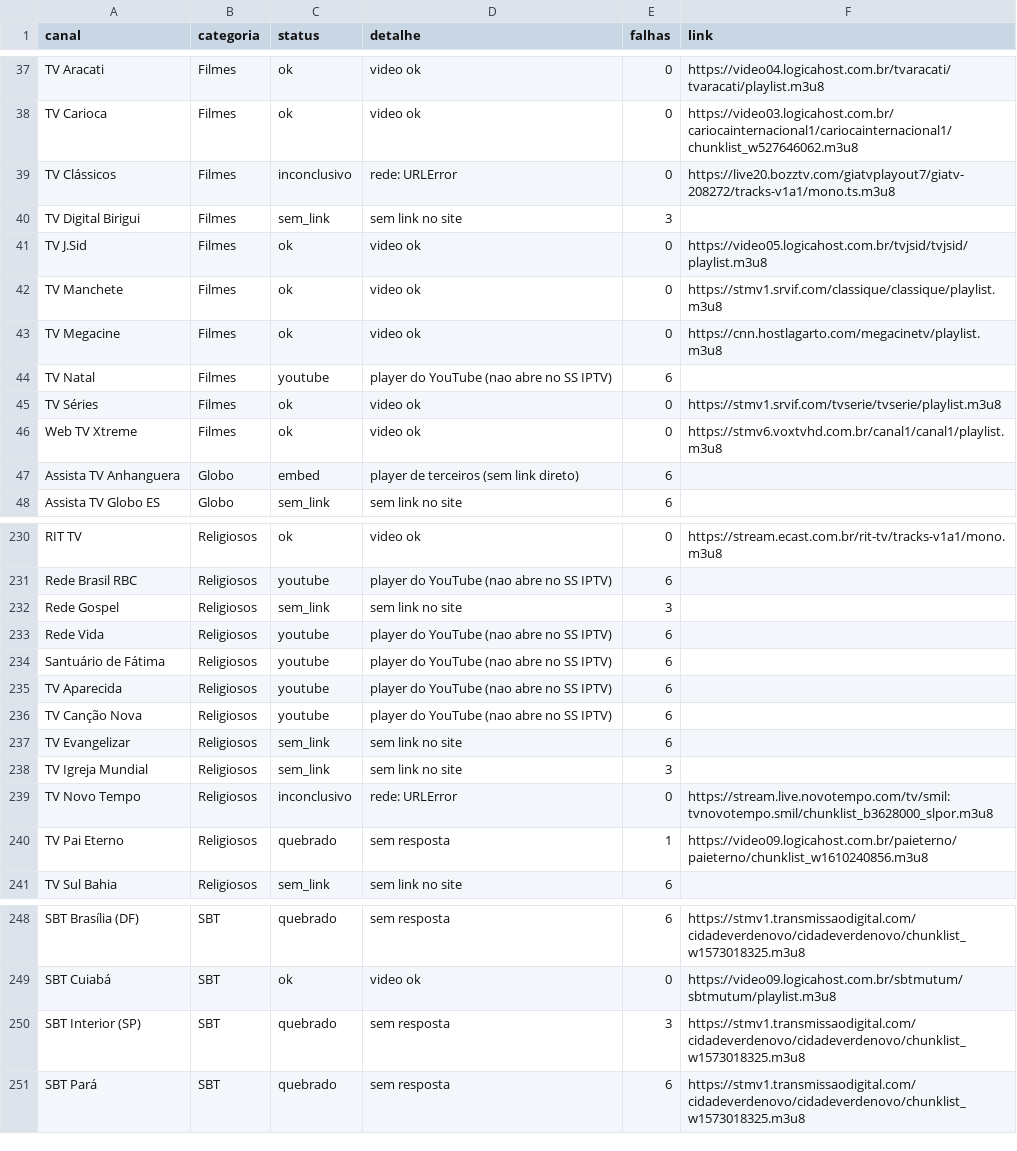
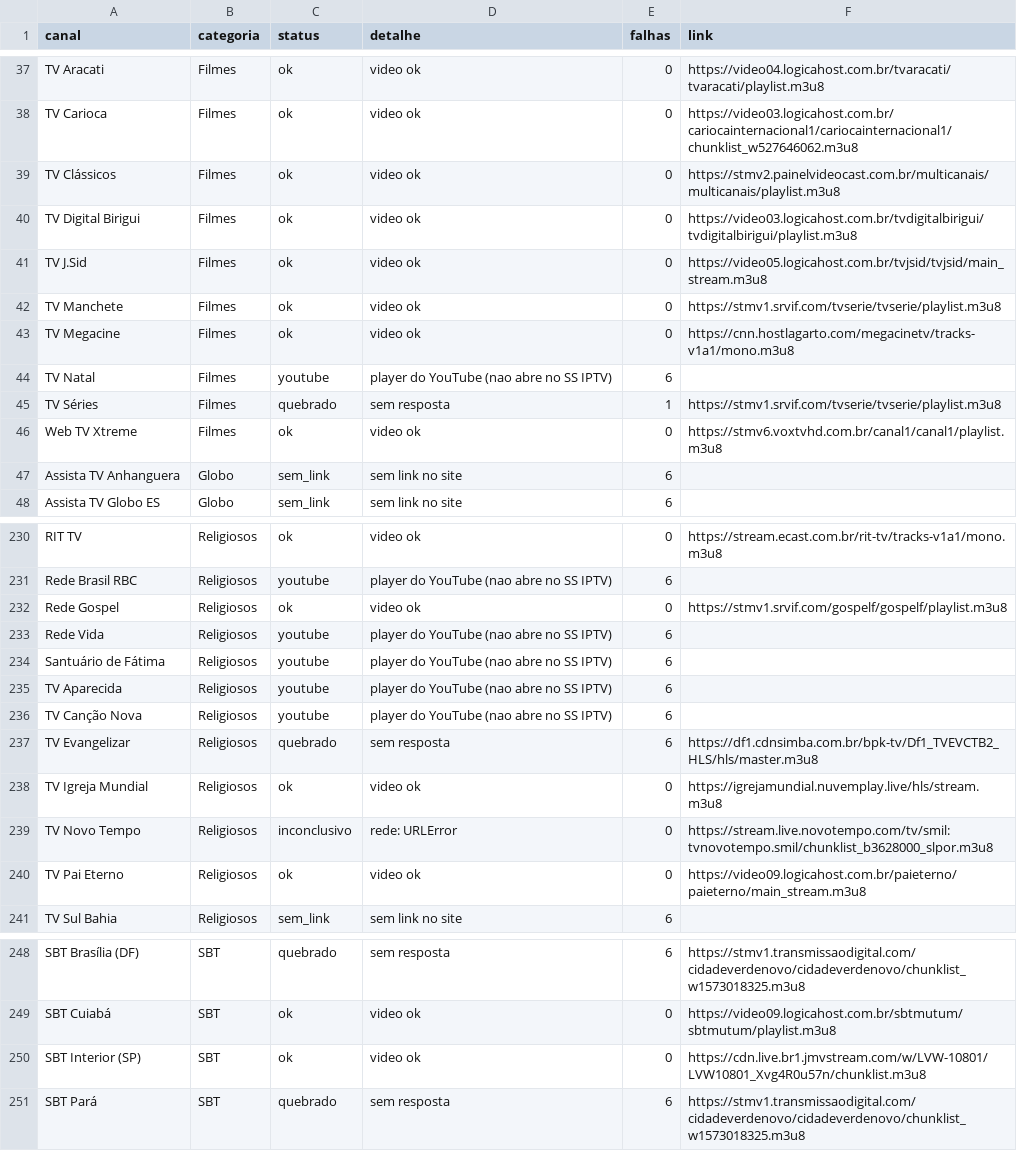
Before and after one commit to josemtocco/fotodicas, a CSV file: relatorio_teste.csv, drawn as a sheet; only a part is shown, gaps mark what is left out; the diff covers the shown part only.

```diff
--- a/relatorio_teste.csv
+++ b/relatorio_teste.csv
@@ -38,11 +38,11 @@ TV Aracati;Filmes;ok;video ok;0;https://video04.logicahost.com.br/tvaracati/tvar
 TV Carioca;Filmes;ok;video ok;0;https://video03.logicahost.com.br/cariocainternacional1/cariocainternacional1/chunklist_w527646062.m3u8
-TV Clássicos;Filmes;inconclusivo;rede: URLError;0;https://live20.bozztv.com/giatvplayout7/giatv-208272/tracks-v1a1/mono.ts.m3u8
-TV Digital Birigui;Filmes;sem_link;sem link no site;3;
-TV J.Sid;Filmes;ok;video ok;0;https://video05.logicahost.com.br/tvjsid/tvjsid/playlist.m3u8
-TV Manchete;Filmes;ok;video ok;0;https://stmv1.srvif.com/classique/classique/playlist.m3u8
-TV Megacine;Filmes;ok;video ok;0;https://cnn.hostlagarto.com/megacinetv/playlist.m3u8
+TV Clássicos;Filmes;ok;video ok;0;https://stmv2.painelvideocast.com.br/multicanais/multicanais/playlist.m3u8
+TV Digital Birigui;Filmes;ok;video ok;0;https://video03.logicahost.com.br/tvdigitalbirigui/tvdigitalbirigui/playlist.m3u8
+TV J.Sid;Filmes;ok;video ok;0;https://video05.logicahost.com.br/tvjsid/tvjsid/main_stream.m3u8
+TV Manchete;Filmes;ok;video ok;0;https://stmv1.srvif.com/tvserie/tvserie/playlist.m3u8
+TV Megacine;Filmes;ok;video ok;0;https://cnn.hostlagarto.com/megacinetv/tracks-v1a1/mono.m3u8
 TV Natal;Filmes;youtube;player do YouTube (nao abre no SS IPTV);6;
-TV Séries;Filmes;ok;video ok;0;https://stmv1.srvif.com/tvserie/tvserie/playlist.m3u8
+TV Séries;Filmes;quebrado;sem resposta;1;https://stmv1.srvif.com/tvserie/tvserie/playlist.m3u8
 Web TV Xtreme;Filmes;ok;video ok;0;https://stmv6.voxtvhd.com.br/canal1/canal1/playlist.m3u8
-Assista TV Anhanguera;Globo;embed;player de terceiros (sem link direto);6;
+Assista TV Anhanguera;Globo;sem_link;sem link no site;6;
 Assista TV Globo ES;Globo;sem_link;sem link no site;6;
@@ -231,3 +231,3 @@ RIT TV;Religiosos;ok;video ok;0;https://stream.ecast.com.br/rit-tv/tracks-v1a1/m
 Rede Brasil RBC;Religiosos;youtube;player do YouTube (nao abre no SS IPTV);6;
-Rede Gospel;Religiosos;sem_link;sem link no site;3;
+Rede Gospel;Religiosos;ok;video ok;0;https://stmv1.srvif.com/gospelf/gospelf/playlist.m3u8
 Rede Vida;Religiosos;youtube;player do YouTube (nao abre no SS IPTV);6;
@@ -236,6 +236,6 @@ TV Aparecida;Religiosos;youtube;player do YouTube (nao abre no SS IPTV);6;
 TV Canção Nova;Religiosos;youtube;player do YouTube (nao abre no SS IPTV);6;
-TV Evangelizar;Religiosos;sem_link;sem link no site;6;
-TV Igreja Mundial;Religiosos;sem_link;sem link no site;3;
+TV Evangelizar;Religiosos;quebrado;sem resposta;6;https://df1.cdnsimba.com.br/bpk-tv/Df1_TVEVCTB2_HLS/hls/master.m3u8
+TV Igreja Mundial;Religiosos;ok;video ok;0;https://igrejamundial.nuvemplay.live/hls/stream.m3u8
 TV Novo Tempo;Religiosos;inconclusivo;rede: URLError;0;https://stream.live.novotempo.com/tv/smil:tvnovotempo.smil/chunklist_b3628000_slpor.m3u8
-TV Pai Eterno;Religiosos;quebrado;sem resposta;1;https://video09.logicahost.com.br/paieterno/paieterno/chunklist_w1610240856.m3u8
+TV Pai Eterno;Religiosos;ok;video ok;0;https://video09.logicahost.com.br/paieterno/paieterno/main_stream.m3u8
 TV Sul Bahia;Religiosos;sem_link;sem link no site;6;
@@ -249,3 +249,3 @@ SBT Brasília (DF);SBT;quebrado;sem resposta;6;https://stmv1.transmissaodigital.
 SBT Cuiabá;SBT;ok;video ok;0;https://video09.logicahost.com.br/sbtmutum/sbtmutum/playlist.m3u8
-SBT Interior (SP);SBT;quebrado;sem resposta;3;https://stmv1.transmissaodigital.com/cidadeverdenovo/cidadeverdenovo/chunklist_w1573018325.m3u8
+SBT Interior (SP);SBT;ok;video ok;0;https://cdn.live.br1.jmvstream.com/w/LVW-10801/LVW10801_Xvg4R0u57n/chunklist.m3u8
 SBT Pará;SBT;quebrado;sem resposta;6;https://stmv1.transmissaodigital.com/cidadeverdenovo/cidadeverdenovo/chunklist_w1573018325.m3u8
```
Also changed, not shown: 137 edited cells elsewhere in this file, 2 other files.
